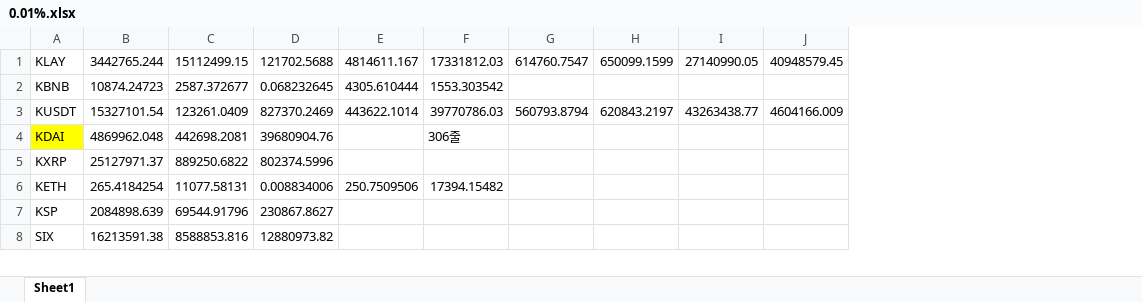
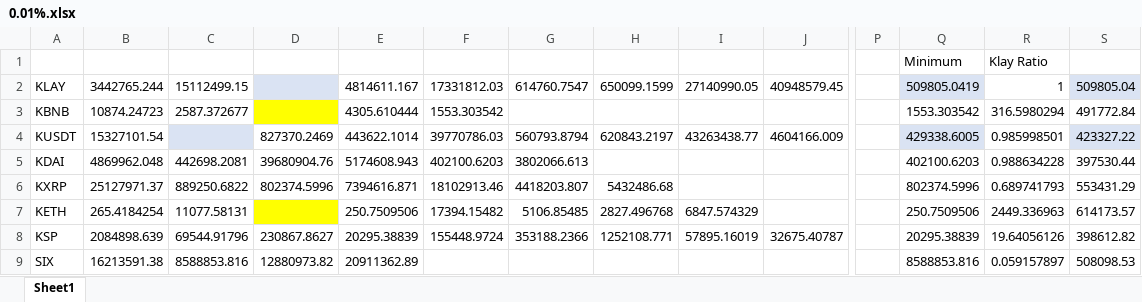
Before and after one commit to Jihye00/Crypto_Navi, an Excel workbook: Result/0.01%.xlsx, sheet Sheet1, drawn as a sheet; only a part is shown, gaps mark what is left out; values as stored, in another font and other column widths than the file's, no borders; addresses are those after the commit; rows hold the shown columns only; the diff covers the shown part only; the diff names each change by its address in the sheet, - before the commit and + after, or states it on an @@ line.

```diff
--- a/Result/0.01%.xlsx (sheet Sheet1)
+++ b/Result/0.01%.xlsx (sheet Sheet1)
+column P, empty
+column Q, rows 2-9: 509805.0419 | 1553.303542 | 429338.6005 | 402100.6203 | 802374.5996 | 250.7509506 | 20295.38839 | 8588853.816
+column R, rows 2-9: 1 | 316.5980294 | 0.985998501 | 0.988634228 | 0.689741793 | 2449.336963 | 19.64056126 | 0.059157897
+column S, rows 2-9: 509805.04 | 491772.84 | 423327.22 | 397530.44 | 553431.29 | 614173.57 | 398612.82 | 508098.53
+row 1:  |  |  |  |  |  |  |  |  |  |  | Minimum | Klay Ratio
-D2: 121702.5688
+D2: (empty)
-D2 fill: none
+D2 fill: #DAE3F3
-D3: 0.068232645
+D3: (empty)
-D3 fill: none
+D3 fill: #FFFF00
-C4: 123261.0409
+C4: (empty)
-C4 fill: none
+C4 fill: #DAE3F3
-A5 fill: #FFFF00
+A5 fill: none
-E5: (empty)
+E5: 5174608.943
-F5: 306줄
+F5: 402100.6203
-G5: (empty)
+G5: 3802066.613
-E6: (empty)
+E6: 7394616.871
-F6: (empty)
+F6: 18102913.46
-G6: (empty)
+G6: 4418203.807
-H6: (empty)
+H6: 5432486.68
-D7: 0.008834006
+D7: (empty)
-D7 fill: none
+D7 fill: #FFFF00
-G7: (empty)
+G7: 5106.85485
-H7: (empty)
+H7: 2827.496768
-I7: (empty)
+I7: 6847.574329
-E8: (empty)
+E8: 20295.38839
-F8: (empty)
+F8: 155448.9724
-G8: (empty)
+G8: 353188.2366
-H8: (empty)
+H8: 1252108.771
-I8: (empty)
+I8: 57895.16019
-J8: (empty)
+J8: 32675.40787
-E9: (empty)
+E9: 20911362.89
```
Also changed, not shown: 9 added rows and 7 edited cells elsewhere in this sheet, 5 other files.
